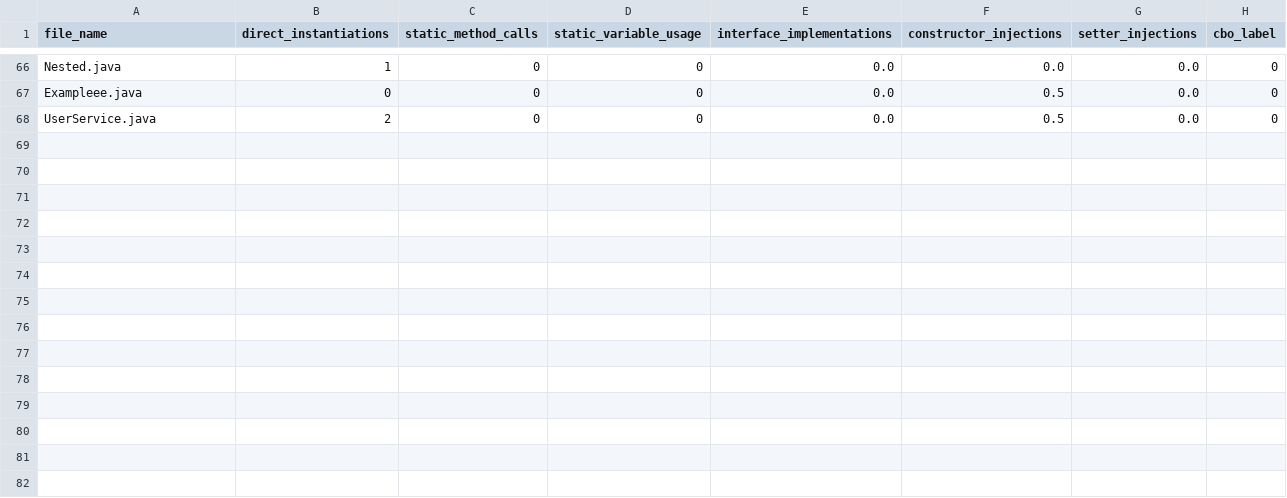
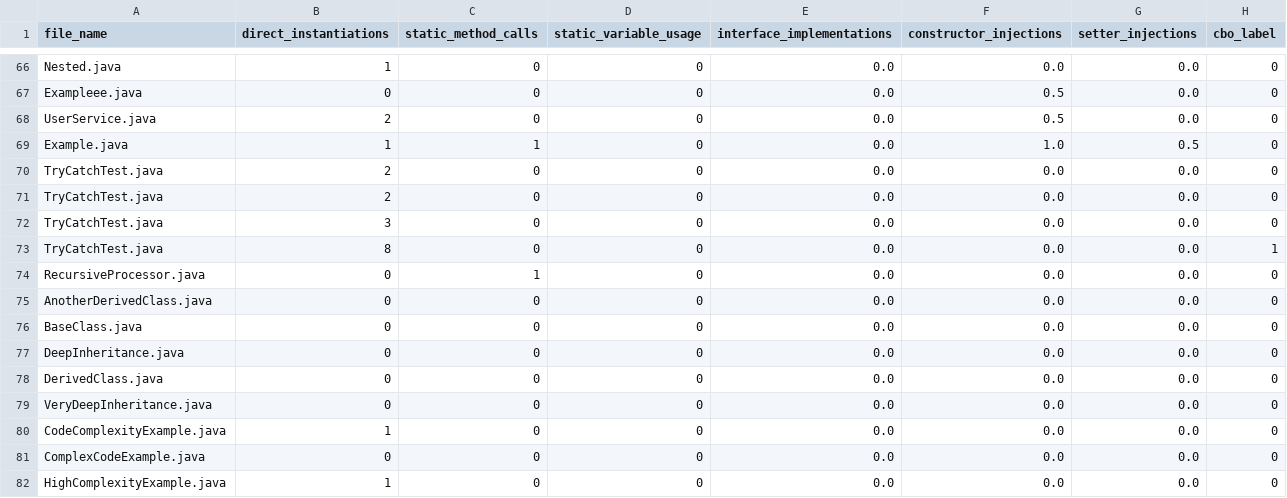
Before and after one commit to yasidew/Codeharbor-2.0, a CSV file: media/cbo_features_output.csv, drawn as a sheet; only a part is shown, gaps mark what is left out; the diff names each change by its address in the sheet, - before the commit and + after, or states it on an @@ line.

```diff
--- a/media/cbo_features_output.csv
+++ b/media/cbo_features_output.csv
+row 69: Example.java | 1 | 1 | 0 | 0.0 | 1.0 | 0.5 | 0
+row 70: TryCatchTest.java | 2 | 0 | 0 | 0.0 | 0.0 | 0.0 | 0
+row 71: TryCatchTest.java | 2 | 0 | 0 | 0.0 | 0.0 | 0.0 | 0
+row 72: TryCatchTest.java | 3 | 0 | 0 | 0.0 | 0.0 | 0.0 | 0
+row 73: TryCatchTest.java | 8 | 0 | 0 | 0.0 | 0.0 | 0.0 | 1
+row 74: RecursiveProcessor.java | 0 | 1 | 0 | 0.0 | 0.0 | 0.0 | 0
+row 75: AnotherDerivedClass.java | 0 | 0 | 0 | 0.0 | 0.0 | 0.0 | 0
+row 76: BaseClass.java | 0 | 0 | 0 | 0.0 | 0.0 | 0.0 | 0
+row 77: DeepInheritance.java | 0 | 0 | 0 | 0.0 | 0.0 | 0.0 | 0
+row 78: DerivedClass.java | 0 | 0 | 0 | 0.0 | 0.0 | 0.0 | 0
+row 79: VeryDeepInheritance.java | 0 | 0 | 0 | 0.0 | 0.0 | 0.0 | 0
+row 80: CodeComplexityExample.java | 1 | 0 | 0 | 0.0 | 0.0 | 0.0 | 0
+row 81: ComplexCodeExample.java | 0 | 0 | 0 | 0.0 | 0.0 | 0.0 | 0
+row 82: HighComplexityExample.java | 1 | 0 | 0 | 0.0 | 0.0 | 0.0 | 0
```
Also changed, not shown: media/synthetic_training_data_1000.csv, media/synthetic_training_data_c#_1000.csv, 46 other files.
